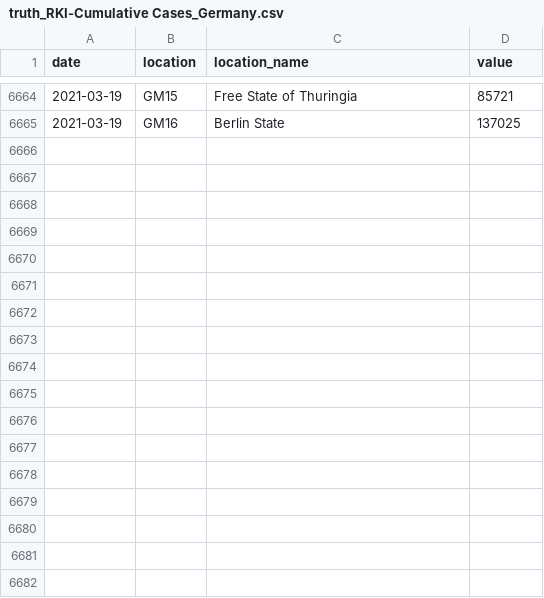
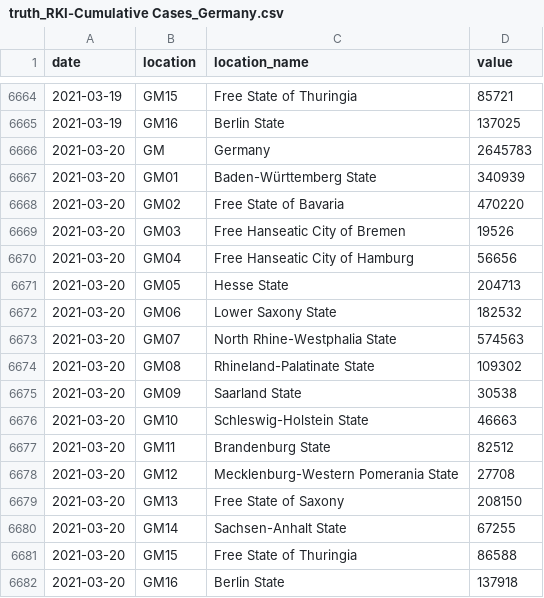
Before and after one commit to jakob-ke/covid19-forecast-hub-de, a CSV file: data-truth/RKI/truth_RKI-Cumulative Cases_Germany.csv, drawn as a sheet; only a part is shown, gaps mark what is left out.

```diff
--- a/data-truth/RKI/truth_RKI-Cumulative Cases_Germany.csv
+++ b/data-truth/RKI/truth_RKI-Cumulative Cases_Germany.csv
@@ -6665 +6665,18 @@ date,location,location_name,value
 2021-03-19,GM16,Berlin State,137025
+2021-03-20,GM,Germany,2645783
+2021-03-20,GM01,Baden-Württemberg State,340939
+2021-03-20,GM02,Free State of Bavaria,470220
+2021-03-20,GM03,Free Hanseatic City of Bremen,19526
+2021-03-20,GM04,Free Hanseatic City of Hamburg,56656
+2021-03-20,GM05,Hesse State,204713
+2021-03-20,GM06,Lower Saxony State,182532
+2021-03-20,GM07,North Rhine-Westphalia State,574563
+2021-03-20,GM08,Rhineland-Palatinate State,109302
+2021-03-20,GM09,Saarland State,30538
+2021-03-20,GM10,Schleswig-Holstein State,46663
+2021-03-20,GM11,Brandenburg State,82512
+2021-03-20,GM12,Mecklenburg-Western Pomerania State,27708
+2021-03-20,GM13,Free State of Saxony,208150
+2021-03-20,GM14,Sachsen-Anhalt State,67255
+2021-03-20,GM15,Free State of Thuringia,86588
+2021-03-20,GM16,Berlin State,137918
```
Also changed, not shown: data-truth/RKI/truth_RKI-Cumulative Deaths_Germany.csv, data-truth/RKI/truth_RKI-Incident Cases_Germany.csv, 7 other files.
